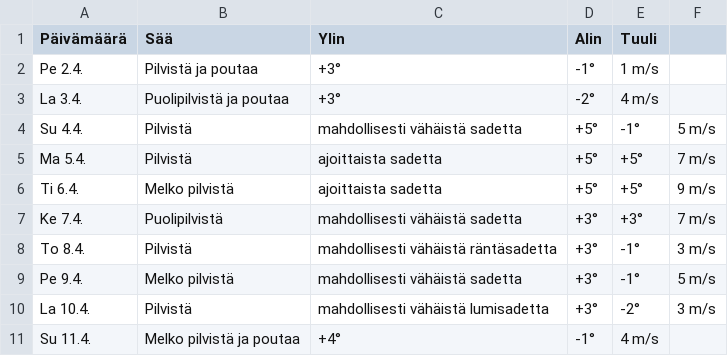
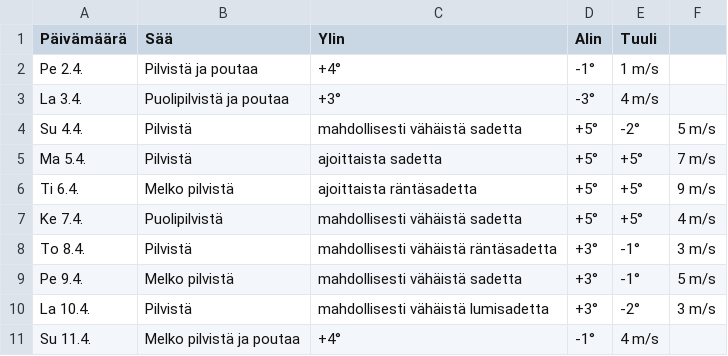
Before and after one commit to edwsqa/Crawler, a CSV file: files/WeatherKajaani.csv, drawn as a sheet.

```diff
--- a/files/WeatherKajaani.csv
+++ b/files/WeatherKajaani.csv
@@ -1,8 +1,8 @@
 Päivämäärä, Sää, Ylin, Alin, Tuuli
-Pe 2.4.,Pilvistä ja poutaa,+3°,-1°,1 m/s
-La 3.4.,Puolipilvistä ja poutaa,+3°,-2°,4 m/s
-Su 4.4.,Pilvistä, mahdollisesti vähäistä sadetta,+5°,-1°,5 m/s
+Pe 2.4.,Pilvistä ja poutaa,+4°,-1°,1 m/s
+La 3.4.,Puolipilvistä ja poutaa,+3°,-3°,4 m/s
+Su 4.4.,Pilvistä, mahdollisesti vähäistä sadetta,+5°,-2°,5 m/s
 Ma 5.4.,Pilvistä, ajoittaista sadetta,+5°,+5°,7 m/s
-Ti 6.4.,Melko pilvistä, ajoittaista sadetta,+5°,+5°,9 m/s
-Ke 7.4.,Puolipilvistä, mahdollisesti vähäistä sadetta,+3°,+3°,7 m/s
+Ti 6.4.,Melko pilvistä, ajoittaista räntäsadetta,+5°,+5°,9 m/s
+Ke 7.4.,Puolipilvistä, mahdollisesti vähäistä sadetta,+5°,+5°,4 m/s
 To 8.4.,Pilvistä, mahdollisesti vähäistä räntäsadetta,+3°,-1°,3 m/s
```
Also changed, not shown: files/WeatherOulu.csv, files/WeatherYlivieska.csv, 2 other files.
